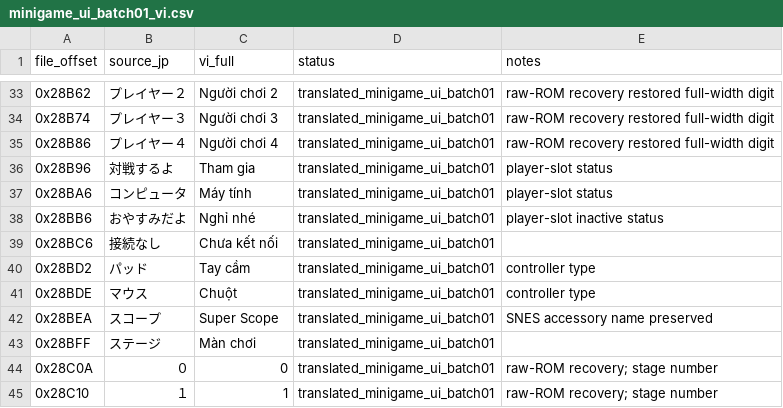
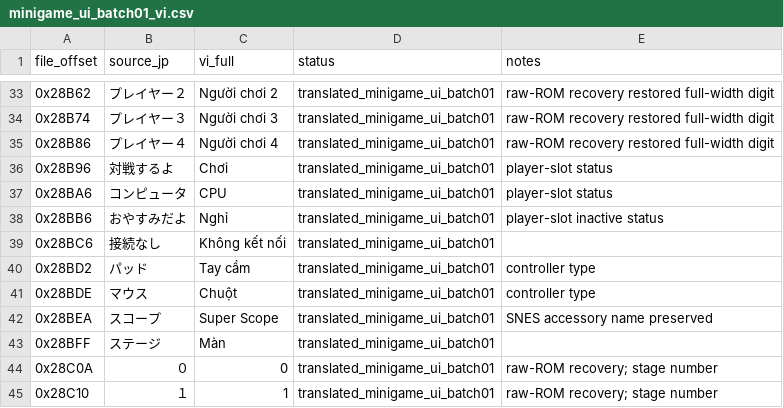
Before and after one commit to RVTGMzz/VHSNES, a CSV file: games/ChibiMarukoChan-Mezase-Minami-no-Island/translation/source/minigame_ui_batch01_vi.csv, drawn as a sheet; only a part is shown, gaps mark what is left out; the diff covers the shown part only.

```diff
--- a/games/ChibiMarukoChan-Mezase-Minami-no-Island/translation/source/minigame_ui_batch01_vi.csv
+++ b/games/ChibiMarukoChan-Mezase-Minami-no-Island/translation/source/minigame_ui_batch01_vi.csv
@@ -35,6 +35,6 @@
 0x28B86,プレイヤー４,Người chơi 4,translated_minigame_ui_batch01,raw-ROM recovery restored full-width digit
-0x28B96,対戦するよ,Tham gia,translated_minigame_ui_batch01,player-slot status
-0x28BA6,コンピュータ,Máy tính,translated_minigame_ui_batch01,player-slot status
-0x28BB6,おやすみだよ,Nghỉ nhé,translated_minigame_ui_batch01,player-slot inactive status
-0x28BC6,接続なし,Chưa kết nối,translated_minigame_ui_batch01,
+0x28B96,対戦するよ,Chơi,translated_minigame_ui_batch01,player-slot status
+0x28BA6,コンピュータ,CPU,translated_minigame_ui_batch01,player-slot status
+0x28BB6,おやすみだよ,Nghỉ,translated_minigame_ui_batch01,player-slot inactive status
+0x28BC6,接続なし,Không kết nối,translated_minigame_ui_batch01,
 0x28BD2,パッド,Tay cầm,translated_minigame_ui_batch01,controller type
@@ -42,3 +42,3 @@
 0x28BEA,スコープ,Super Scope,translated_minigame_ui_batch01,SNES accessory name preserved
-0x28BFF,ステージ,Màn chơi,translated_minigame_ui_batch01,
+0x28BFF,ステージ,Màn,translated_minigame_ui_batch01,
 0x28C0A,０,0,translated_minigame_ui_batch01,raw-ROM recovery; stage number
```
Also changed, not shown: 8 edited cells elsewhere in this file.
